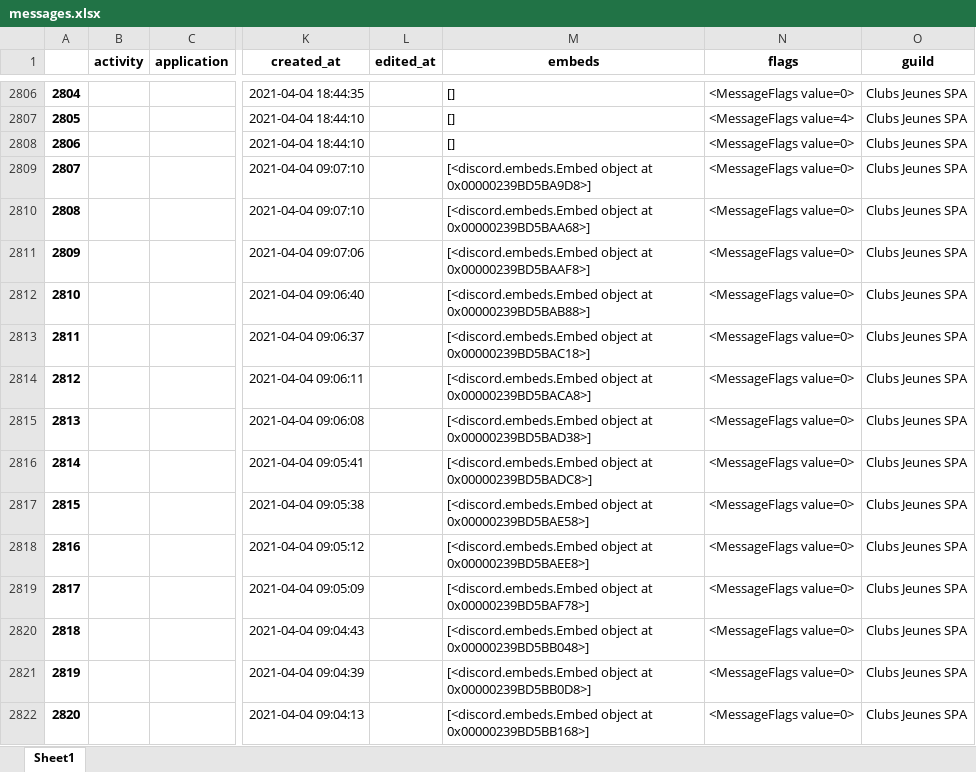
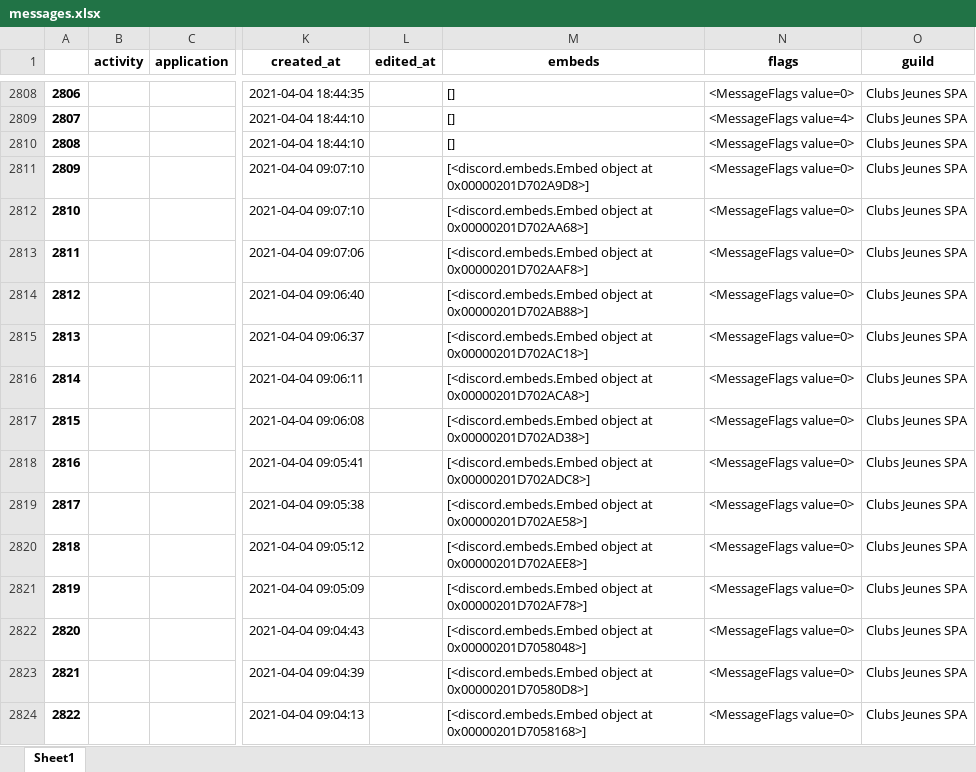
Before and after one commit to cedricmaigrot/Bot-Discord, an Excel workbook: outputs/xlsx/messages.xlsx, sheet Sheet1, drawn as a sheet; only a part is shown, gaps mark what is left out; values as stored, in another font and other column widths than the file's, no borders; addresses are those after the commit; the diff covers the shown part only; the diff names each change by its address in the sheet, - before the commit and + after, or states it on an @@ line.

```diff
--- a/outputs/xlsx/messages.xlsx (sheet Sheet1)
+++ b/outputs/xlsx/messages.xlsx (sheet Sheet1)
@@ column A renumbered from row 261 down @@
-M2811 (embeds): …object at 0x00000239BD5BA9D8>]
+M2811 (embeds): …object at 0x00000201D702A9D8>]
-M2812 (embeds): …object at 0x00000239BD5BAA68>]
+M2812 (embeds): …object at 0x00000201D702AA68>]
-M2813 (embeds): …object at 0x00000239BD5BAAF8>]
+M2813 (embeds): …object at 0x00000201D702AAF8>]
-M2814 (embeds): …object at 0x00000239BD5BAB88>]
+M2814 (embeds): …object at 0x00000201D702AB88>]
-M2815 (embeds): …object at 0x00000239BD5BAC18>]
+M2815 (embeds): …object at 0x00000201D702AC18>]
-M2816 (embeds): …object at 0x00000239BD5BACA8>]
+M2816 (embeds): …object at 0x00000201D702ACA8>]
-M2817 (embeds): …object at 0x00000239BD5BAD38>]
+M2817 (embeds): …object at 0x00000201D702AD38>]
-M2818 (embeds): …object at 0x00000239BD5BADC8>]
+M2818 (embeds): …object at 0x00000201D702ADC8>]
-M2819 (embeds): …object at 0x00000239BD5BAE58>]
+M2819 (embeds): …object at 0x00000201D702AE58>]
-M2820 (embeds): …object at 0x00000239BD5BAEE8>]
+M2820 (embeds): …object at 0x00000201D702AEE8>]
-M2821 (embeds): …object at 0x00000239BD5BAF78>]
+M2821 (embeds): …object at 0x00000201D702AF78>]
-M2822 (embeds): …object at 0x00000239BD5BB048>]
+M2822 (embeds): …object at 0x00000201D7058048>]
-M2823 (embeds): …object at 0x00000239BD5BB0D8>]
+M2823 (embeds): …object at 0x00000201D70580D8>]
-M2824 (embeds): …object at 0x00000239BD5BB168>]
+M2824 (embeds): …object at 0x00000201D7058168>]
```
Also changed, not shown: 2 added rows and 1220 edited cells elsewhere in this sheet, outputs/xlsx/members.xlsx, outputs/xlsx/merge.xlsx, 3 other files.
